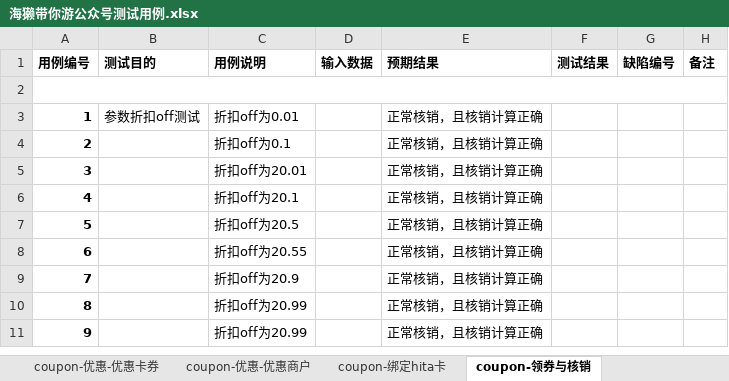
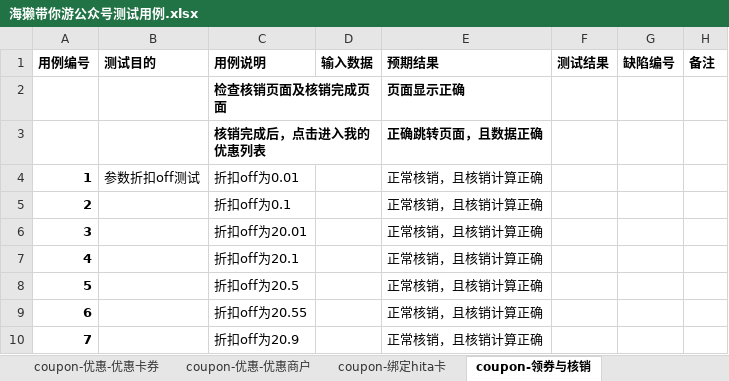
Before and after one commit to Testteam0922/JKtest, an Excel workbook: 用例/海獭带你游公众号测试用例.xlsx, sheet coupon-领券与核销, drawn as a sheet; only a part is shown; the shorter side is filled out with more unchanged rows; values as stored, in another font and other column widths than the file's, no borders; removed rows and columns are numbered as before the commit, all else as after; the diff names each change by its address in the sheet, - before the commit and + after, or states it on an @@ line.

Commit message:
用例

```diff
--- a/用例/海獭带你游公众号测试用例.xlsx (sheet coupon-领券与核销)
+++ b/用例/海獭带你游公众号测试用例.xlsx (sheet coupon-领券与核销)
-A2:H2 merged
-row 2: (empty)
+row 2:  |  | 检查核销页面及核销完成页面 |  | 页面显示正确
+row 3:  |  | 核销完成后，点击进入我的优惠列表 |  | 正确跳转页面，且数据正确
```
